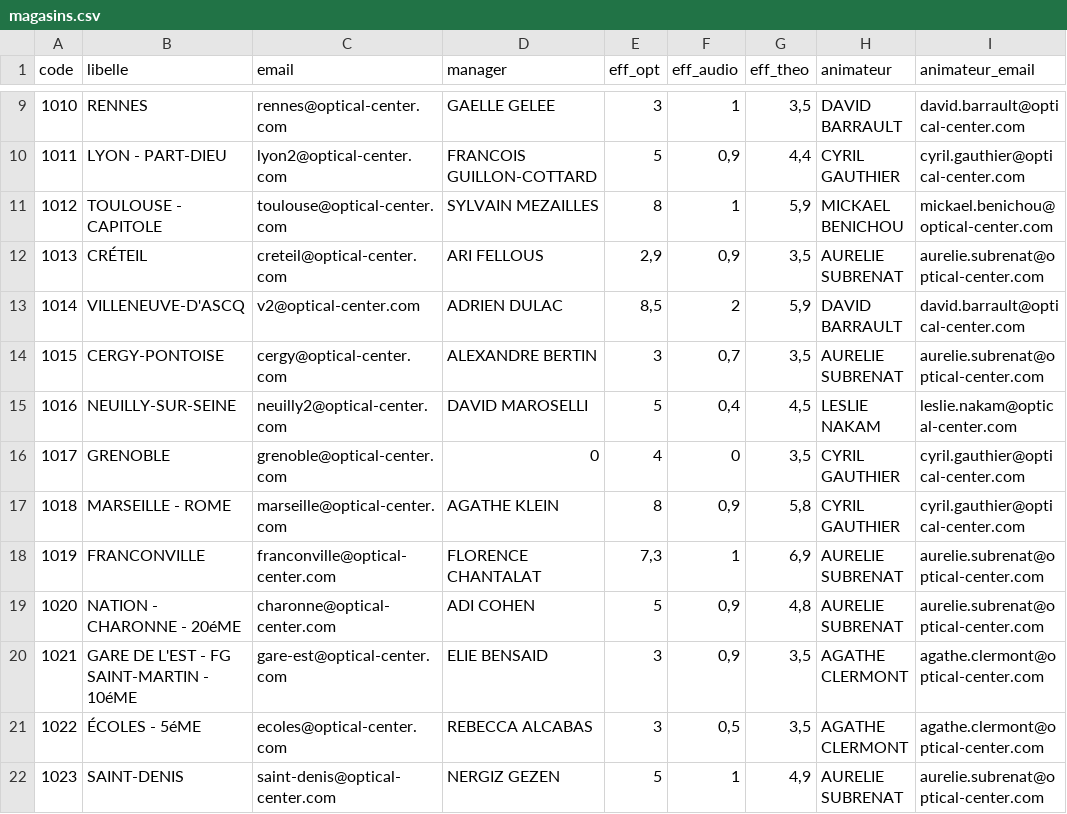
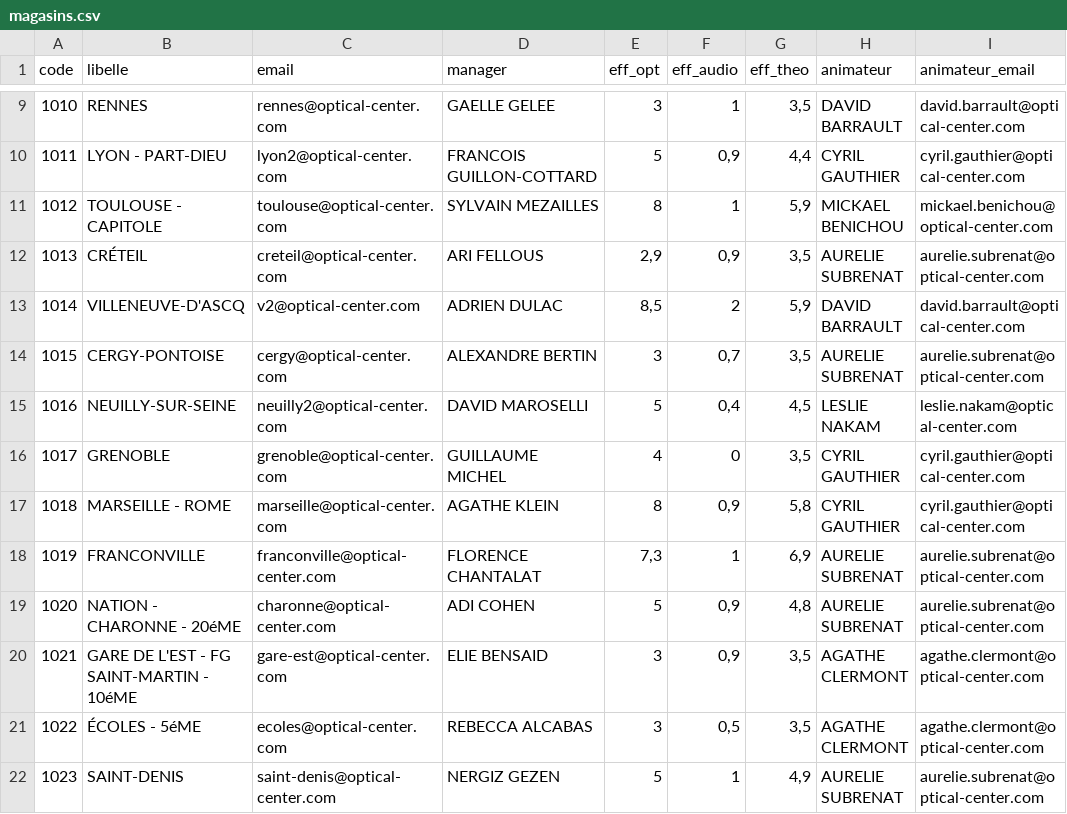
Before and after one commit to olibaroukh/bilan-passage, a CSV file: magasins.csv, drawn as a sheet; only a part is shown, gaps mark what is left out; the diff names each change by its address in the sheet, - before the commit and + after, or states it on an @@ line.

Commit message:
Add files via upload

```diff
--- a/magasins.csv
+++ b/magasins.csv
-D16 (manager): 0
+D16 (manager): GUILLAUME MICHEL
```
